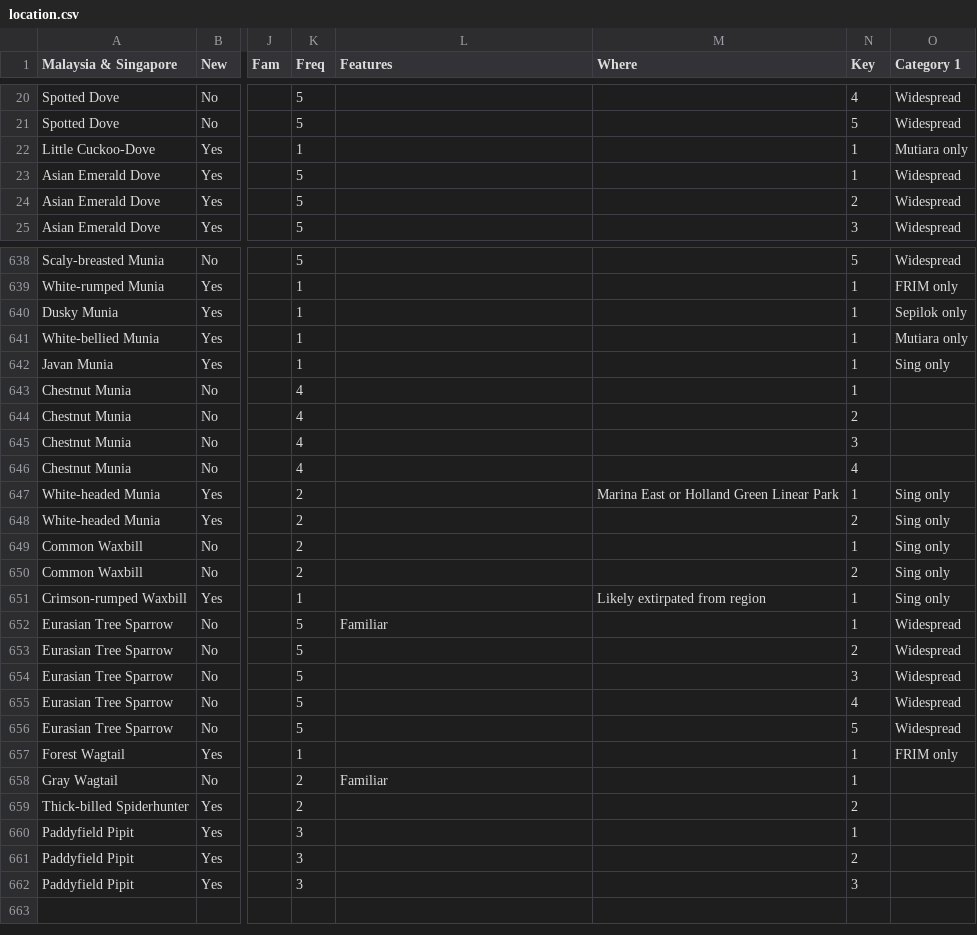
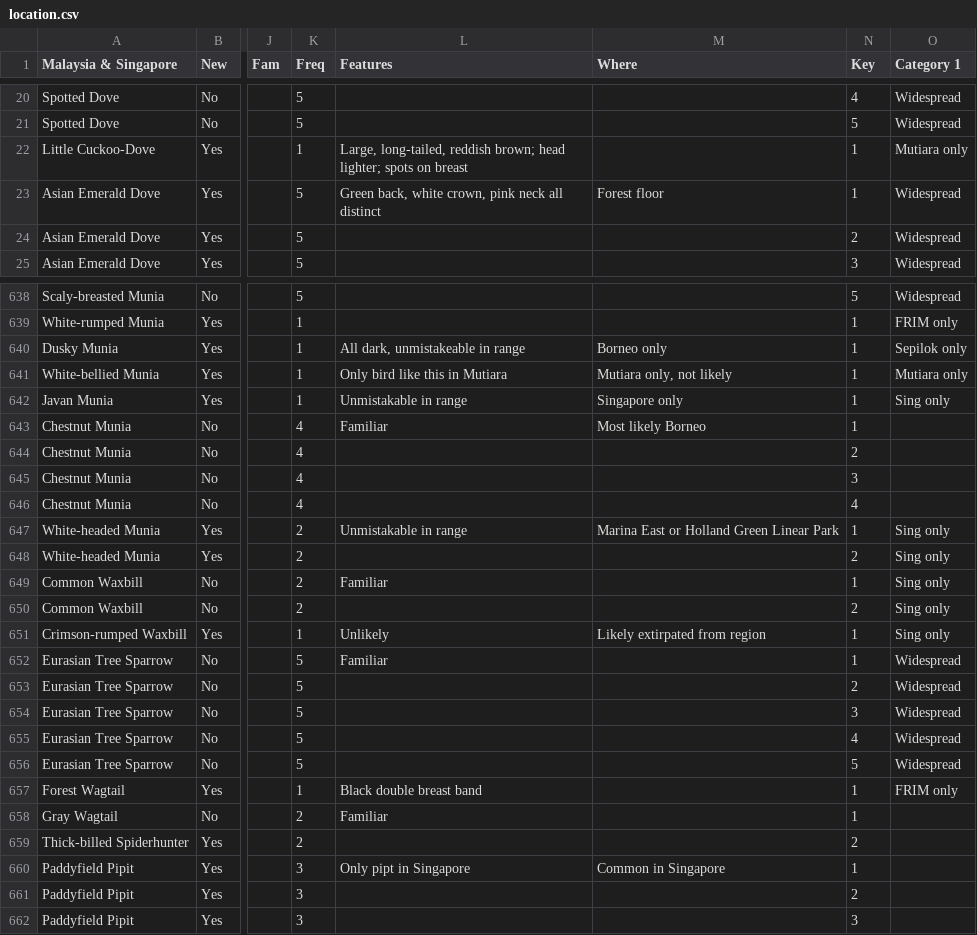
Before and after one commit to ecam1660/travel-planning, a CSV file: location.csv, drawn as a sheet; only a part is shown, gaps mark what is left out; the diff covers the shown part only; the diff names each change by its address in the sheet, - before the commit and + after, or states it on an @@ line.

Commit message:
Update location.csv - 2026-07-31 12:10

```diff
--- a/location.csv
+++ b/location.csv
-L22 (Features): (empty)
+L22 (Features): Large, long-tailed, reddish brown; head lighter; spots on breast
-L23 (Features): (empty)
+L23 (Features): Green back, white crown, pink neck all distinct
-M23 (Where): (empty)
+M23 (Where): Forest floor
-L640 (Features): (empty)
+L640 (Features): All dark, unmistakeable in range
-M640 (Where): (empty)
+M640 (Where): Borneo only
-L641 (Features): (empty)
+L641 (Features): Only bird like this in Mutiara
-M641 (Where): (empty)
+M641 (Where): Mutiara only, not likely
-L642 (Features): (empty)
+L642 (Features): Unmistakable in range
-M642 (Where): (empty)
+M642 (Where): Singapore only
-L643 (Features): (empty)
+L643 (Features): Familiar
-M643 (Where): (empty)
+M643 (Where): Most likely Borneo
-L647 (Features): (empty)
+L647 (Features): Unmistakable in range
-L649 (Features): (empty)
+L649 (Features): Familiar
-L651 (Features): (empty)
+L651 (Features): Unlikely
-L657 (Features): (empty)
+L657 (Features): Black double breast band
-L660 (Features): (empty)
+L660 (Features): Only pipt in Singapore
-M660 (Where): (empty)
+M660 (Where): Common in Singapore
```
Also changed, not shown: 10 edited cells elsewhere in this file.
